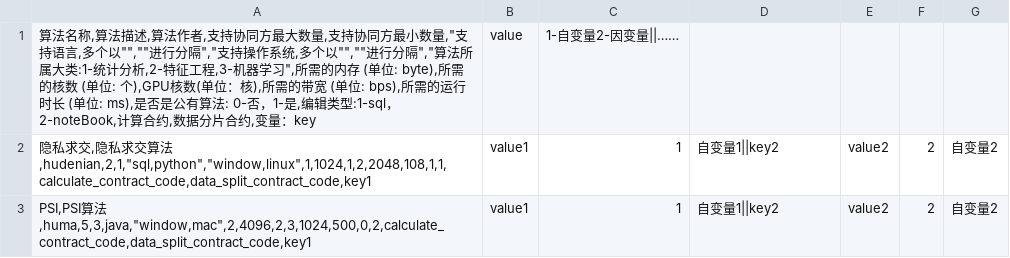
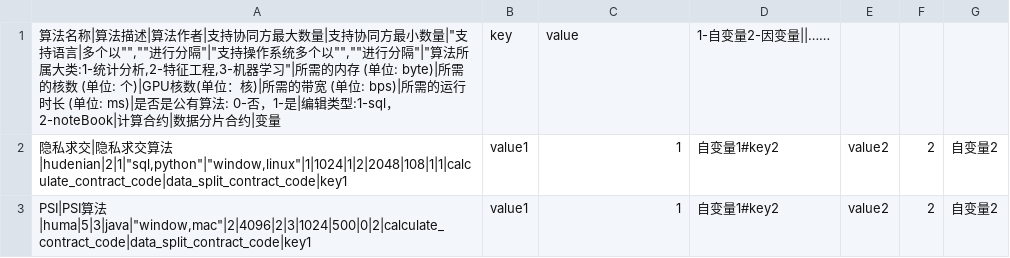
Before and after one commit to Metisnetwork/Moirae-Manager-Platform, a CSV file: rosettaflow-controller/src/main/resources/script/algorithm.csv, drawn as a sheet.

Commit message:
load algorithm init data

```diff
--- a/rosettaflow-controller/src/main/resources/script/algorithm.csv
+++ b/rosettaflow-controller/src/main/resources/script/algorithm.csv
@@ -1,3 +1,3 @@
-算法名称,算法描述,算法作者,支持协同方最大数量,支持协同方最小数量,"支持语言,多个以"",""进行分隔","支持操作系统,多个以"",""进行分隔","算法所属大类:1-统计分析,2-特征工程,3-机器学习",所需的内存 (单位: byte),所需的核数 (单位: 个),GPU核数(单位：核),所需的带宽 (单位: bps),所需的运行时长 (单位: ms),是否是公有算法: 0-否，1-是,编辑类型:1-sql，2-noteBook,计算合约,数据分片合约,变量：key;value;1-自变量2-因变量||……
-隐私求交,隐私求交算法,hudenian,2,1,"sql,python","window,linux",1,1024,1,2,2048,108,1,1,calculate_contract_code,data_split_contract_code,key1;value1;1;自变量1||key2;value2;2;自变量2
-PSI,PSI算法,huma,5,3,java,"window,mac",2,4096,2,3,1024,500,0,2,calculate_contract_code,data_split_contract_code,key1;value1;1;自变量1||key2;value2;2;自变量2
+算法名称|算法描述|算法作者|支持协同方最大数量|支持协同方最小数量|"支持语言|多个以"",""进行分隔"|"支持操作系统多个以"",""进行分隔"|"算法所属大类:1-统计分析,2-特征工程,3-机器学习"|所需的内存 (单位: byte)|所需的核数 (单位: 个)|GPU核数(单位：核)|所需的带宽 (单位: bps)|所需的运行时长 (单位: ms)|是否是公有算法: 0-否，1-是|编辑类型:1-sql，2-noteBook|计算合约|数据分片合约|变量;key;value;1-自变量2-因变量||……
+隐私求交|隐私求交算法|hudenian|2|1|"sql,python"|"window,linux"|1|1024|1|2|2048|108|1|1|calculate_contract_code|data_split_contract_code|key1;value1;1;自变量1#key2;value2;2;自变量2
+PSI|PSI算法|huma|5|3|java|"window,mac"|2|4096|2|3|1024|500|0|2|calculate_contract_code|data_split_contract_code|key1;value1;1;自变量1#key2;value2;2;自变量2
```
Also changed, not shown: 5 other files.
